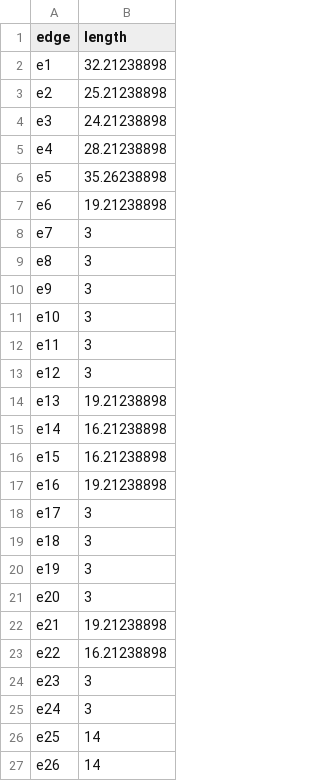
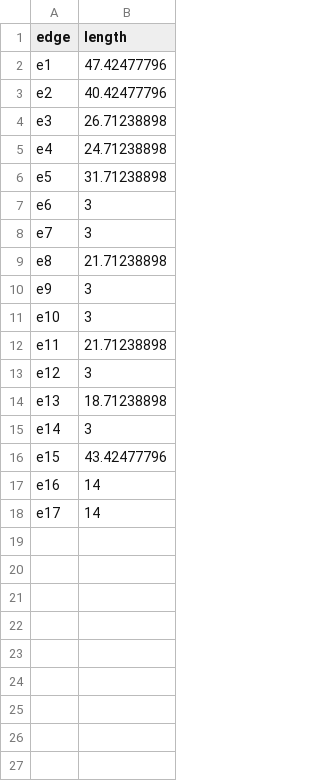
Before and after one commit to ukklim83/electric_circuit_analogy, a CSV file: system2/length_mat.csv, drawn as a sheet.

```diff
--- a/system2/length_mat.csv
+++ b/system2/length_mat.csv
@@ -1,27 +1,18 @@
 edge,length
-e1,32.21238898
-e2,25.21238898
-e3,24.21238898
-e4,28.21238898
-e5,35.26238898
-e6,19.21238898
+e1,47.42477796
+e2,40.42477796
+e3,26.71238898
+e4,24.71238898
+e5,31.71238898
+e6,3
 e7,3
-e8,3
+e8,21.71238898
 e9,3
 e10,3
-e11,3
+e11,21.71238898
 e12,3
-e13,19.21238898
-e14,16.21238898
-e15,16.21238898
-e16,19.21238898
-e17,3
-e18,3
-e19,3
-e20,3
-e21,19.21238898
-e22,16.21238898
-e23,3
-e24,3
-e25,14
-e26,14
+e13,18.71238898
+e14,3
+e15,43.42477796
+e16,14
+e17,14
```
Also changed, not shown: system3/incidence_mat.csv, system3/length_mat.csv, 8 other files.
